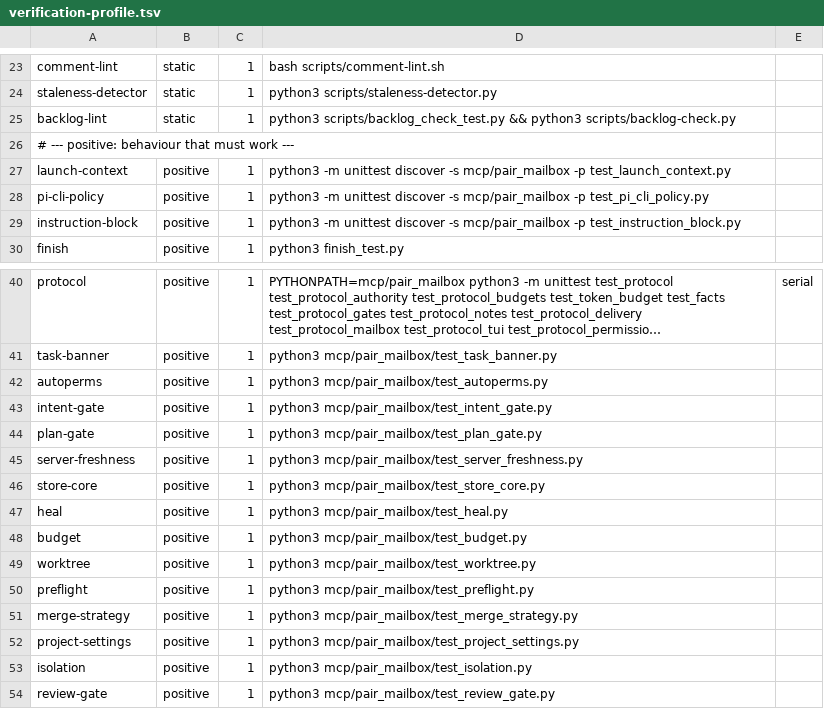
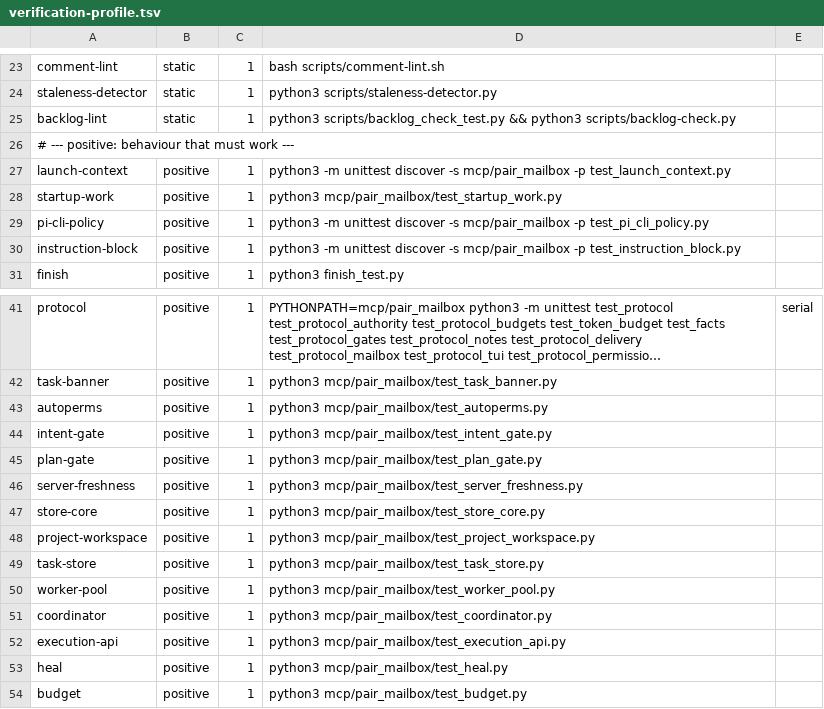
Before and after one commit to AVP-Dev/pair-mailbox, a TSV file: scripts/verification-profile.tsv, drawn as a sheet; only a part is shown, gaps mark what is left out; the shorter side is filled out with more unchanged rows; long unchanged cells end in ….

```diff
--- a/scripts/verification-profile.tsv
+++ b/scripts/verification-profile.tsv
@@ -27,2 +27,3 @@ backlog-lint	static	1	python3 scripts/backlog_check_test.py && python3 scripts/b
 launch-context	positive	1	python3 -m unittest discover -s mcp/pair_mailbox -p test_launch_context.py
+startup-work	positive	1	python3 mcp/pair_mailbox/test_startup_work.py
 pi-cli-policy	positive	1	python3 -m unittest discover -s mcp/pair_mailbox -p test_pi_cli_policy.py
@@ -46,2 +47,7 @@ server-freshness	positive	1	python3 mcp/pair_mailbox/test_server_freshness.py
 store-core	positive	1	python3 mcp/pair_mailbox/test_store_core.py
+project-workspace	positive	1	python3 mcp/pair_mailbox/test_project_workspace.py
+task-store	positive	1	python3 mcp/pair_mailbox/test_task_store.py
+worker-pool	positive	1	python3 mcp/pair_mailbox/test_worker_pool.py
+coordinator	positive	1	python3 mcp/pair_mailbox/test_coordinator.py
+execution-api	positive	1	python3 mcp/pair_mailbox/test_execution_api.py
 heal	positive	1	python3 mcp/pair_mailbox/test_heal.py
```
Also changed, not shown: scripts/verify-map.tsv, 43 other files.
